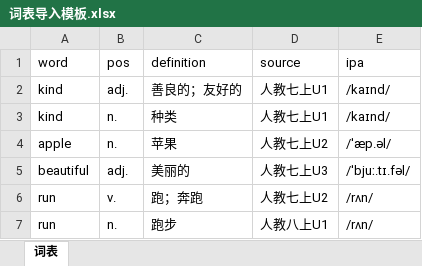
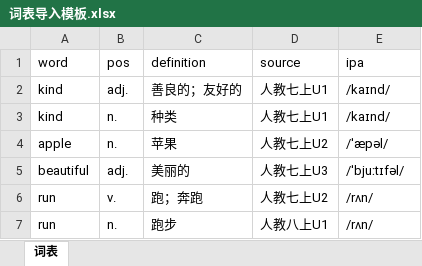
Before and after one commit to ruiwang20010702/edu-vocab-pipeline, an Excel workbook: docs/词表导入模板.xlsx, sheet 词表, drawn as a sheet; values as stored, in another font and other column widths than the file's, no borders; the diff names each change by its address in the sheet, - before the commit and + after, or states it on an @@ line.

```diff
--- a/docs/词表导入模板.xlsx (sheet 词表)
+++ b/docs/词表导入模板.xlsx (sheet 词表)
-E4 (ipa): /ˈæp.əl/
+E4 (ipa): /ˈæpəl/
-E5 (ipa): /ˈbjuː.tɪ.fəl/
+E5 (ipa): /ˈbjuːtɪfəl/
```
Also changed, not shown: 6 other files.
